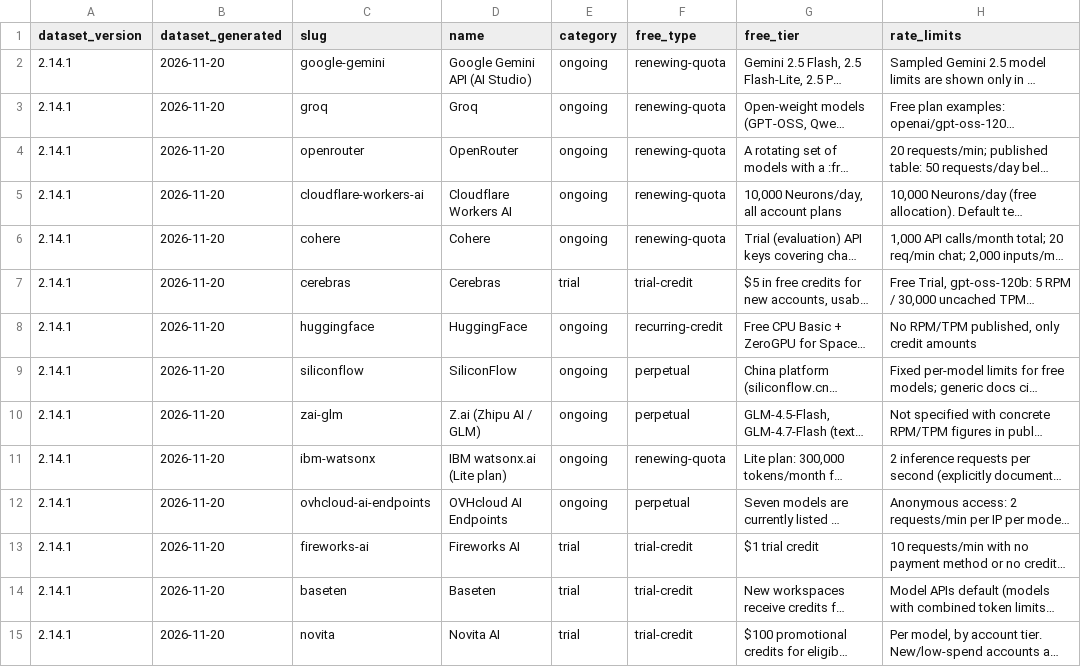
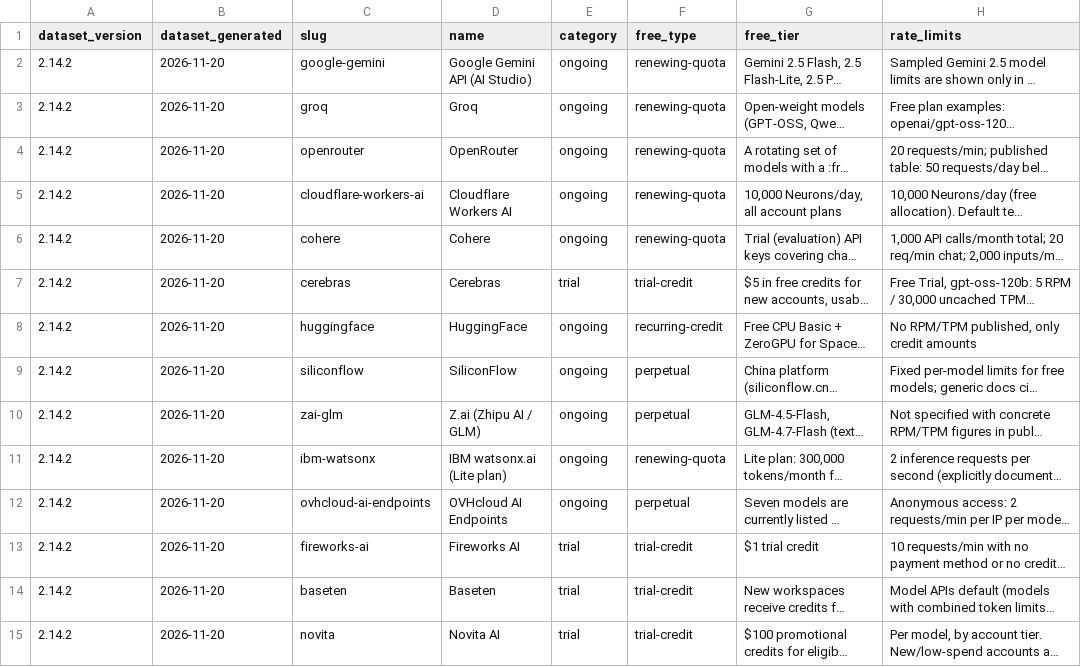
Before and after one commit to pacocartones/free-llm-api-hub, a CSV file: site/providers.csv, drawn as a sheet; only a part is shown; long unchanged cells end in …; the diff covers the shown part only; the diff names each change by its address in the sheet, - before the commit and + after, or states it on an @@ line.

```diff
--- a/site/providers.csv
+++ b/site/providers.csv
-A2:A15 (dataset_version): 2.14.1
+A2:A15 (dataset_version): 2.14.2
```
Also changed, not shown: 48 edited cells elsewhere in this file, 6 other files.
